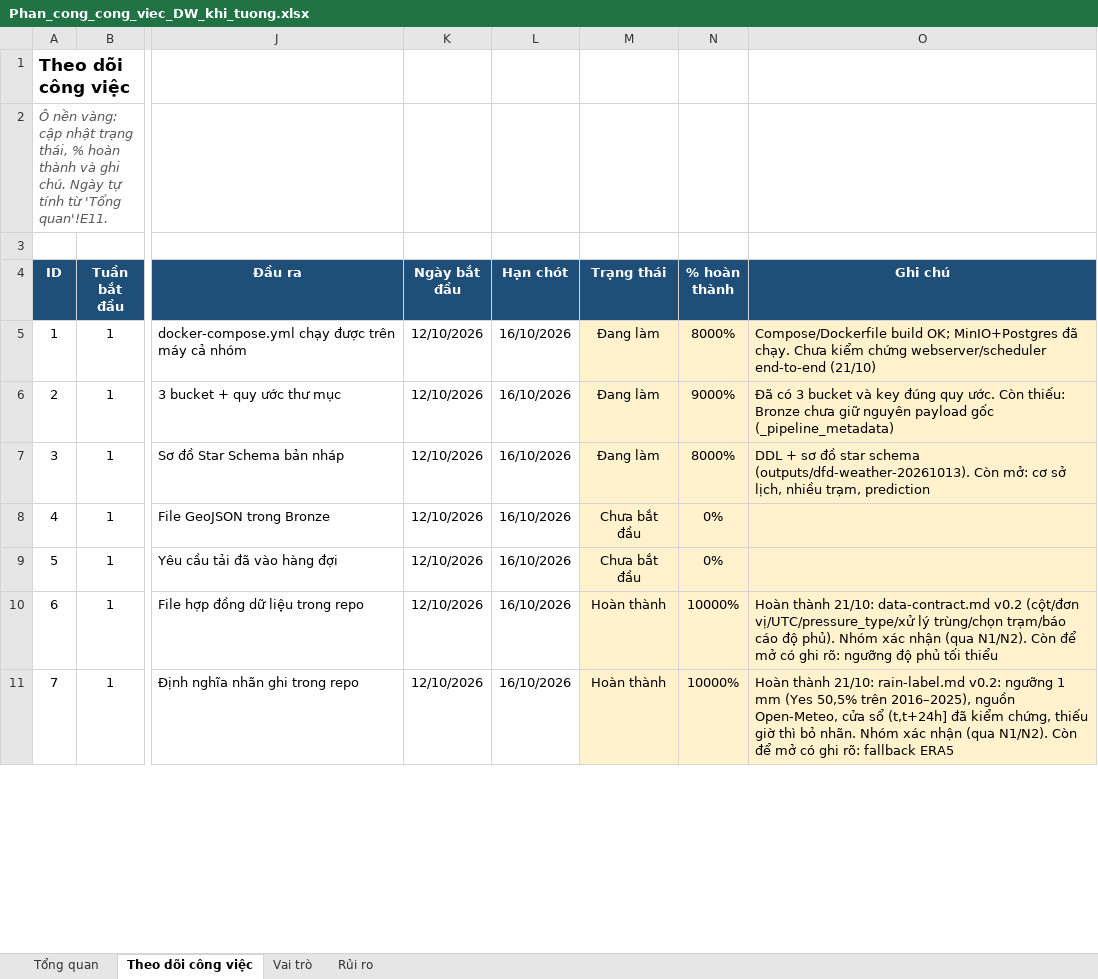
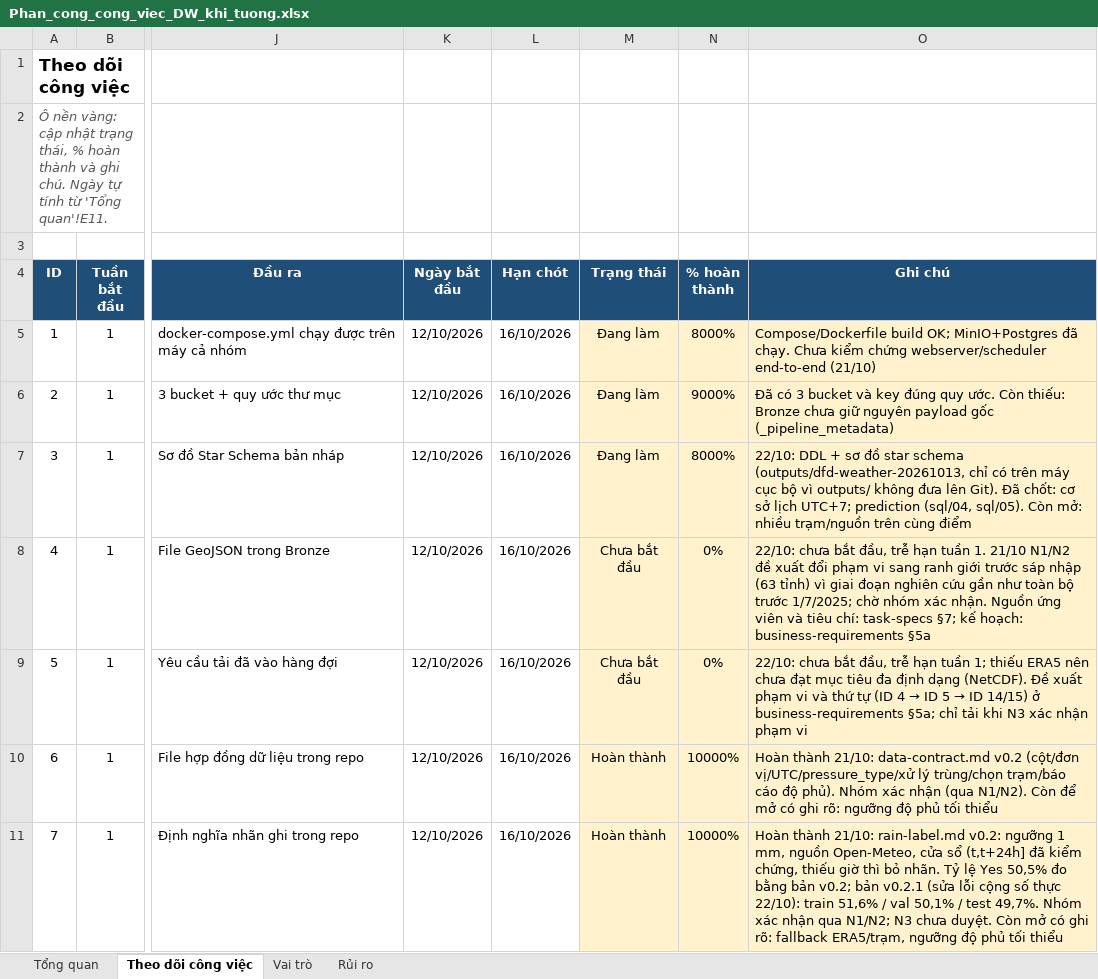
Before and after one commit to congdtptit/vietnam-weather-data-warehouse, an Excel workbook: Phan_cong_cong_viec_DW_khi_tuong.xlsx, sheet Theo dõi công việc, drawn as a sheet; only a part is shown, gaps mark what is left out; values as stored, in another font and other column widths than the file's, no borders; charts and pictures and conditional formats not drawn; the diff covers the shown part only; the diff names each change by its address in the sheet, - before the commit and + after, or states it on an @@ line.

```diff
--- a/Phan_cong_cong_viec_DW_khi_tuong.xlsx (sheet Theo dõi công việc)
+++ b/Phan_cong_cong_viec_DW_khi_tuong.xlsx (sheet Theo dõi công việc)
-O7 (Ghi chú): DDL + sơ đồ star schema (outputs/dfd-weather-20261013). Còn mở: cơ sở lịch, nhiều trạm, prediction
+O7 (Ghi chú): 22/10: DDL + sơ đồ star schema (outputs/dfd-weather-20261013, chỉ có trên máy cục bộ vì outputs/ không đưa lên Git). Đã chốt: cơ sở lịch UTC+7; prediction (sql/04, sql/05). Còn mở: nhiều trạm/nguồn trên cùng điểm
-O8 (Ghi chú): (empty)
+O8 (Ghi chú): 22/10: chưa bắt đầu, trễ hạn tuần 1. 21/10 N1/N2 đề xuất đổi phạm vi sang ranh giới trước sáp nhập (63 tỉnh) vì giai đoạn nghiên cứu gần như toàn bộ trước 1/7/2025; chờ nhóm xác nhận. Nguồn ứng viên và tiêu chí: task-specs §7; kế hoạch: business-requirements §5a
@@ O9 (Ghi chú): (empty) → 22/10: chưa bắt đầu, trễ hạn tuần 1; thiếu ERA5 nên chưa đạt mục tiêu đa định dạng (NetCDF). Đề xuất phạm vi và thứ tự (ID 4 → ID 5 → ID 14/15) ở business-requirements §5a; chỉ tải khi N3 xác nhận phạm vi @@
-O11 (Ghi chú): …ngưỡng 1 mm (Yes 50,5% trên 2016–2025), nguồn Open-Meteo, cửa sổ (t,t+24h] đã kiểm chứng, thiếu giờ thì bỏ nhãn. Nhóm xác nhận (qua N1/N2). Còn để mở có ghi rõ: fallback ERA5
+O11 (Ghi chú): …ngưỡng 1 mm, nguồn Open-Meteo, cửa sổ (t,t+24h] đã kiểm chứng, thiếu giờ thì bỏ nhãn. Tỷ lệ Yes 50,5% đo bằng bản v0.2; bản v0.2.1 (sửa lỗi cộng số thực 22/10): train 51,6% / val 50,1% / test 49,7%. Nhóm xác nhận qua N1/N2; N3 chưa duyệt. Còn mở có ghi rõ: fallback ERA5/trạm, ngưỡng độ phủ tối thiểu
```
Also changed, not shown: 13 edited cells elsewhere in this sheet, sheet Rủi ro, 51 other files.
